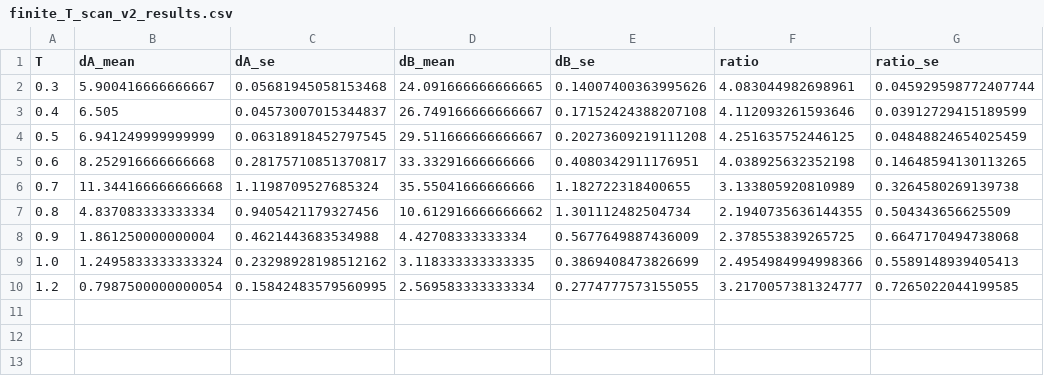
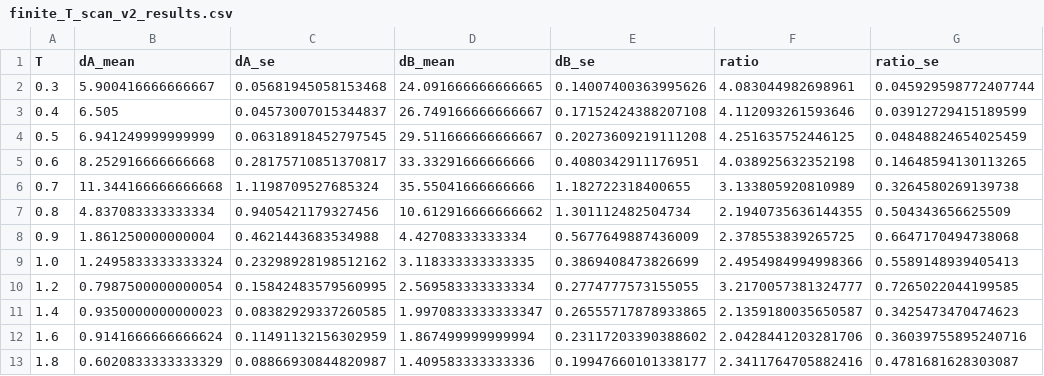
Before and after one commit to cywon-commits/RhombileLattice, a CSV file: finite_T_scan_v2_results.csv, drawn as a sheet; the diff names each change by its address in the sheet, - before the commit and + after, or states it on an @@ line.

```diff
--- a/finite_T_scan_v2_results.csv
+++ b/finite_T_scan_v2_results.csv
+row 11: 1.4 | 0.9350000000000023 | 0.08382929337260585 | 1.9970833333333347 | 0.26555717878933865 | 2.1359180035650587 | 0.3425473470474623
+row 12: 1.6 | 0.9141666666666624 | 0.11491132156302959 | 1.867499999999994 | 0.23117203390388602 | 2.0428441203281706 | 0.36039755895240716
+row 13: 1.8 | 0.6020833333333329 | 0.08866930844820987 | 1.409583333333336 | 0.19947660101338177 | 2.3411764705882416 | 0.4781681628303087
```
Also changed, not shown: 2 other files.
